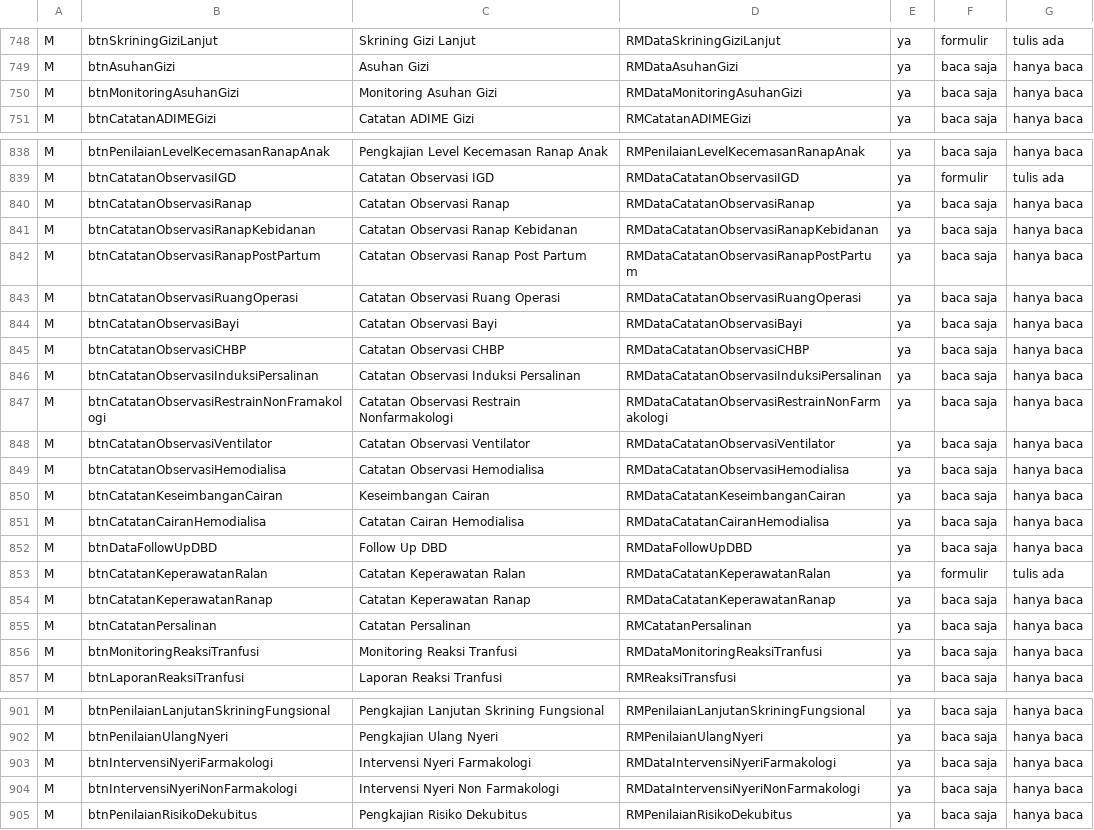
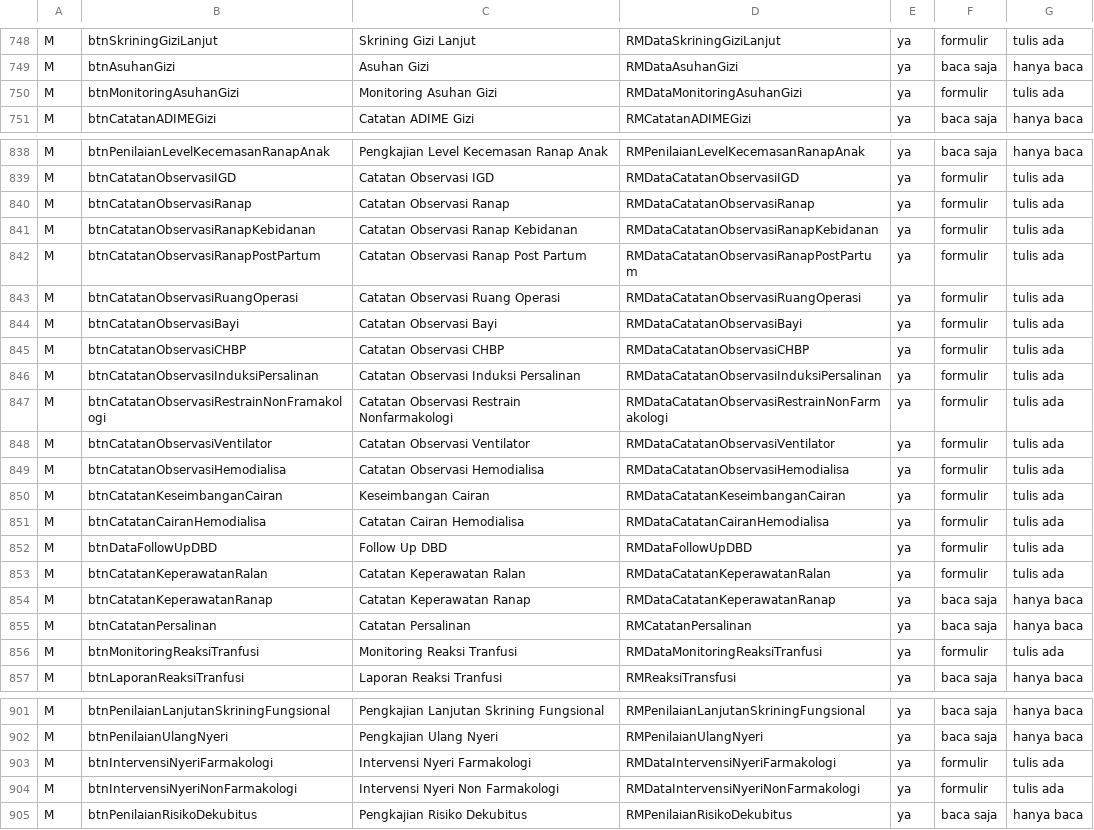
Before and after one commit to illustricious/SIMRS-Gramedika, a TSV file: docs/tracker/peta-tile.tsv, drawn as a sheet; only a part is shown, gaps mark what is left out; the diff covers the shown part only.

```diff
--- a/docs/tracker/peta-tile.tsv
+++ b/docs/tracker/peta-tile.tsv
@@ -749,3 +749,3 @@ M	btnSkriningGiziLanjut	Skrining Gizi Lanjut	RMDataSkriningGiziLanjut	ya	formuli
 M	btnAsuhanGizi	Asuhan Gizi	RMDataAsuhanGizi	ya	baca saja	hanya baca
-M	btnMonitoringAsuhanGizi	Monitoring Asuhan Gizi	RMDataMonitoringAsuhanGizi	ya	baca saja	hanya baca
+M	btnMonitoringAsuhanGizi	Monitoring Asuhan Gizi	RMDataMonitoringAsuhanGizi	ya	formulir	tulis ada
 M	btnCatatanADIMEGizi	Catatan ADIME Gizi	RMCatatanADIMEGizi	ya	baca saja	hanya baca
@@ -839,15 +839,15 @@ M	btnPenilaianLevelKecemasanRanapAnak	Pengkajian Level Kecemasan Ranap Anak	RMPe
 M	btnCatatanObservasiIGD	Catatan Observasi IGD	RMDataCatatanObservasiIGD	ya	formulir	tulis ada
-M	btnCatatanObservasiRanap	Catatan Observasi Ranap	RMDataCatatanObservasiRanap	ya	baca saja	hanya baca
-M	btnCatatanObservasiRanapKebidanan	Catatan Observasi Ranap Kebidanan	RMDataCatatanObservasiRanapKebidanan	ya	baca saja	hanya baca
-M	btnCatatanObservasiRanapPostPartum	Catatan Observasi Ranap Post Partum	RMDataCatatanObservasiRanapPostPartum	ya	baca saja	hanya baca
-M	btnCatatanObservasiRuangOperasi	Catatan Observasi Ruang Operasi	RMDataCatatanObservasiRuangOperasi	ya	baca saja	hanya baca
-M	btnCatatanObservasiBayi	Catatan Observasi Bayi	RMDataCatatanObservasiBayi	ya	baca saja	hanya baca
-M	btnCatatanObservasiCHBP	Catatan Observasi CHBP	RMDataCatatanObservasiCHBP	ya	baca saja	hanya baca
-M	btnCatatanObservasiInduksiPersalinan	Catatan Observasi Induksi Persalinan	RMDataCatatanObservasiInduksiPersalinan	ya	baca saja	hanya baca
-M	btnCatatanObservasiRestrainNonFramakologi	Catatan Observasi Restrain Nonfarmakologi	RMDataCatatanObservasiRestrainNonFarmakologi	ya	baca saja	hanya baca
-M	btnCatatanObservasiVentilator	Catatan Observasi Ventilator	RMDataCatatanObservasiVentilator	ya	baca saja	hanya baca
-M	btnCatatanObservasiHemodialisa	Catatan Observasi Hemodialisa	RMDataCatatanObservasiHemodialisa	ya	baca saja	hanya baca
-M	btnCatatanKeseimbanganCairan	Keseimbangan Cairan	RMDataCatatanKeseimbanganCairan	ya	baca saja	hanya baca
-M	btnCatatanCairanHemodialisa	Catatan Cairan Hemodialisa	RMDataCatatanCairanHemodialisa	ya	baca saja	hanya baca
-M	btnDataFollowUpDBD	Follow Up DBD	RMDataFollowUpDBD	ya	baca saja	hanya baca
+M	btnCatatanObservasiRanap	Catatan Observasi Ranap	RMDataCatatanObservasiRanap	ya	formulir	tulis ada
+M	btnCatatanObservasiRanapKebidanan	Catatan Observasi Ranap Kebidanan	RMDataCatatanObservasiRanapKebidanan	ya	formulir	tulis ada
+M	btnCatatanObservasiRanapPostPartum	Catatan Observasi Ranap Post Partum	RMDataCatatanObservasiRanapPostPartum	ya	formulir	tulis ada
+M	btnCatatanObservasiRuangOperasi	Catatan Observasi Ruang Operasi	RMDataCatatanObservasiRuangOperasi	ya	formulir	tulis ada
+M	btnCatatanObservasiBayi	Catatan Observasi Bayi	RMDataCatatanObservasiBayi	ya	formulir	tulis ada
+M	btnCatatanObservasiCHBP	Catatan Observasi CHBP	RMDataCatatanObservasiCHBP	ya	formulir	tulis ada
+M	btnCatatanObservasiInduksiPersalinan	Catatan Observasi Induksi Persalinan	RMDataCatatanObservasiInduksiPersalinan	ya	formulir	tulis ada
+M	btnCatatanObservasiRestrainNonFramakologi	Catatan Observasi Restrain Nonfarmakologi	RMDataCatatanObservasiRestrainNonFarmakologi	ya	formulir	tulis ada
+M	btnCatatanObservasiVentilator	Catatan Observasi Ventilator	RMDataCatatanObservasiVentilator	ya	formulir	tulis ada
+M	btnCatatanObservasiHemodialisa	Catatan Observasi Hemodialisa	RMDataCatatanObservasiHemodialisa	ya	formulir	tulis ada
+M	btnCatatanKeseimbanganCairan	Keseimbangan Cairan	RMDataCatatanKeseimbanganCairan	ya	formulir	tulis ada
+M	btnCatatanCairanHemodialisa	Catatan Cairan Hemodialisa	RMDataCatatanCairanHemodialisa	ya	formulir	tulis ada
+M	btnDataFollowUpDBD	Follow Up DBD	RMDataFollowUpDBD	ya	formulir	tulis ada
 M	btnCatatanKeperawatanRalan	Catatan Keperawatan Ralan	RMDataCatatanKeperawatanRalan	ya	formulir	tulis ada
@@ -855,3 +855,3 @@ M	btnCatatanKeperawatanRanap	Catatan Keperawatan Ranap	RMDataCatatanKeperawatanR
 M	btnCatatanPersalinan	Catatan Persalinan	RMCatatanPersalinan	ya	baca saja	hanya baca
-M	btnMonitoringReaksiTranfusi	Monitoring Reaksi Tranfusi	RMDataMonitoringReaksiTranfusi	ya	baca saja	hanya baca
+M	btnMonitoringReaksiTranfusi	Monitoring Reaksi Tranfusi	RMDataMonitoringReaksiTranfusi	ya	formulir	tulis ada
 M	btnLaporanReaksiTranfusi	Laporan Reaksi Tranfusi	RMReaksiTransfusi	ya	baca saja	hanya baca
@@ -902,4 +902,4 @@ M	btnPenilaianLanjutanSkriningFungsional	Pengkajian Lanjutan Skrining Fungsional
 M	btnPenilaianUlangNyeri	Pengkajian Ulang Nyeri	RMPenilaianUlangNyeri	ya	baca saja	hanya baca
-M	btnIntervensiNyeriFarmakologi	Intervensi Nyeri Farmakologi	RMDataIntervensiNyeriFarmakologi	ya	baca saja	hanya baca
-M	btnIntervensiNyeriNonFarmakologi	Intervensi Nyeri Non Farmakologi	RMDataIntervensiNyeriNonFarmakologi	ya	baca saja	hanya baca
+M	btnIntervensiNyeriFarmakologi	Intervensi Nyeri Farmakologi	RMDataIntervensiNyeriFarmakologi	ya	formulir	tulis ada
+M	btnIntervensiNyeriNonFarmakologi	Intervensi Nyeri Non Farmakologi	RMDataIntervensiNyeriNonFarmakologi	ya	formulir	tulis ada
 M	btnPenilaianRisikoDekubitus	Pengkajian Risiko Dekubitus	RMPenilaianRisikoDekubitus	ya	baca saja	hanya baca
```
Also changed, not shown: 4 edited cells elsewhere in this file, docs/tracker/peta-fungsi.tsv, 27 other files.
